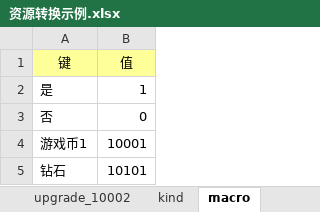
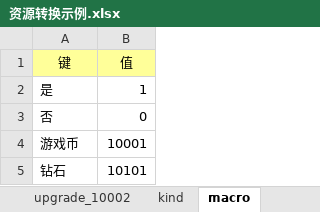
Before and after one commit to owent/xresloader, an Excel workbook: sample/资源转换示例.xlsx, sheet macro, drawn as a sheet; values as stored, in another font and other column widths than the file's, no borders; the diff names each change by its address in the sheet, - before the commit and + after, or states it on an @@ line.

Commit message:
还原错误测试用的文件

```diff
--- a/sample/资源转换示例.xlsx (sheet macro)
+++ b/sample/资源转换示例.xlsx (sheet macro)
-A4 (键): 游戏币1
+A4 (键): 游戏币
```
